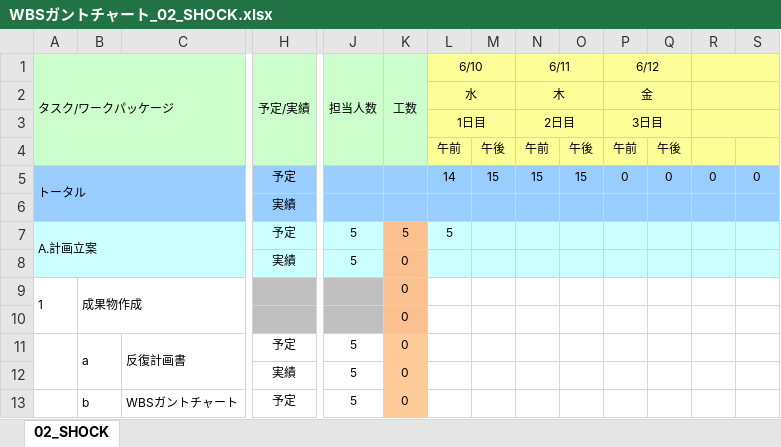
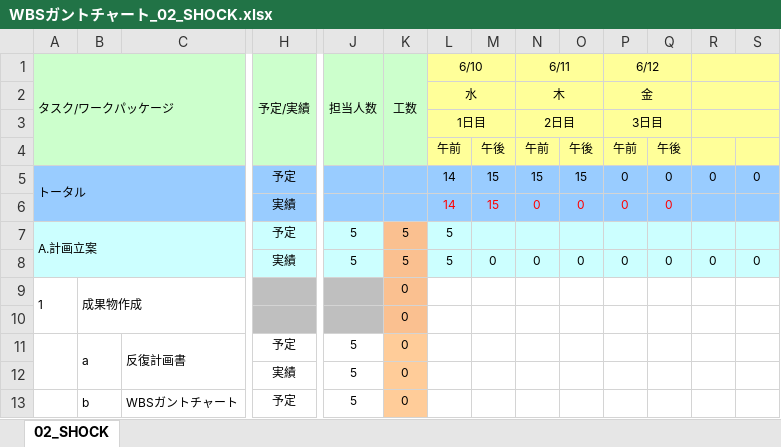
Before and after one commit to s-oishi/testRepo02, an Excel workbook: 01計画/WBSガントチャート_02_SHOCK.xlsx, sheet 02_SHOCK, drawn as a sheet; only a part is shown, gaps mark what is left out; values as stored, in another font and other column widths than the file's, no borders; charts and pictures and conditional formats not drawn; removed rows and columns are numbered as before the commit, all else as after; rows hold the shown columns only; the diff covers the shown part only; the diff names each change by its address in the sheet, - before the commit and + after, or states it on an @@ line.

```diff
--- a/01計画/WBSガントチャート_02_SHOCK.xlsx (sheet 02_SHOCK)
+++ b/01計画/WBSガントチャート_02_SHOCK.xlsx (sheet 02_SHOCK)
-row 6:  |  |  | 実績
+row 6:  |  |  | 実績 |  |  | 14 | 15 | 0 | 0 | 0 | 0
-row 8:  |  |  | 実績 | 5 | 0
+row 8:  |  |  | 実績 | 5 | 5 | 5 | 0 | 0 | 0 | 0 | 0 | 0 | 0
```
Also changed, not shown: 24 added rows, 24 removed rows and 24 edited cells elsewhere in this sheet, formulas that keep their value.
